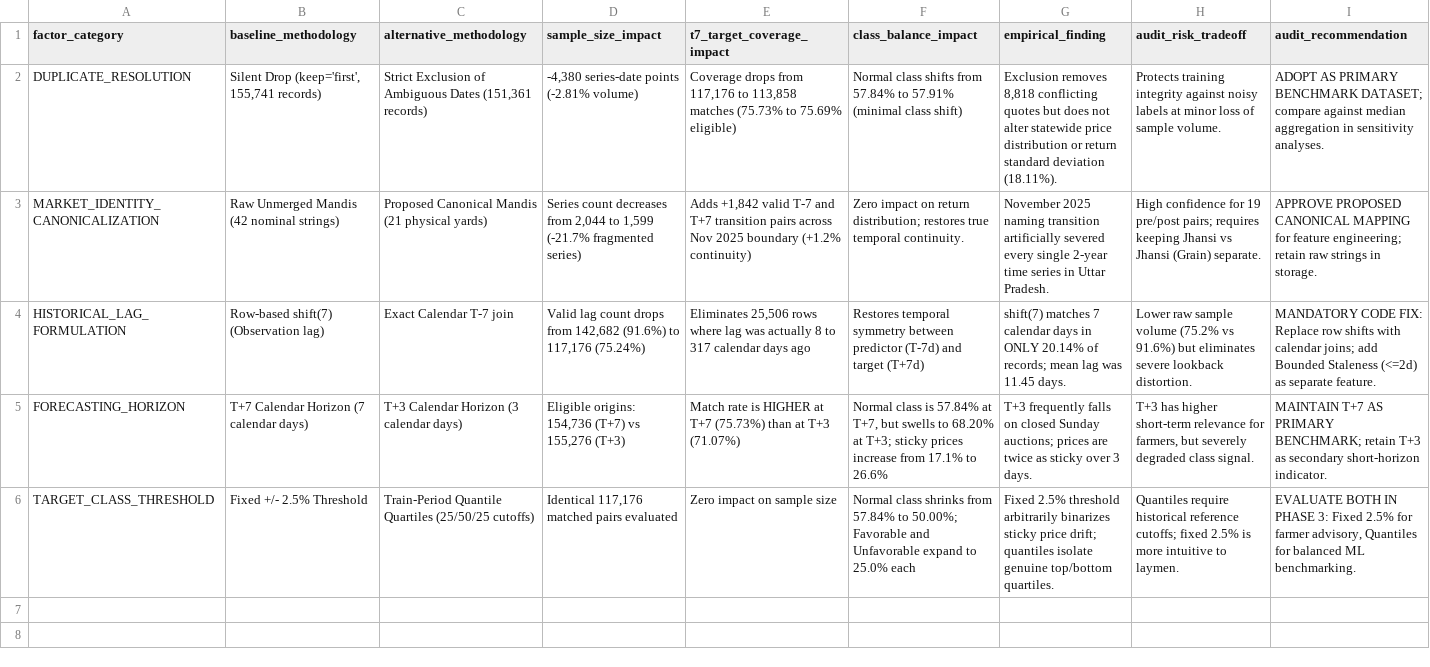
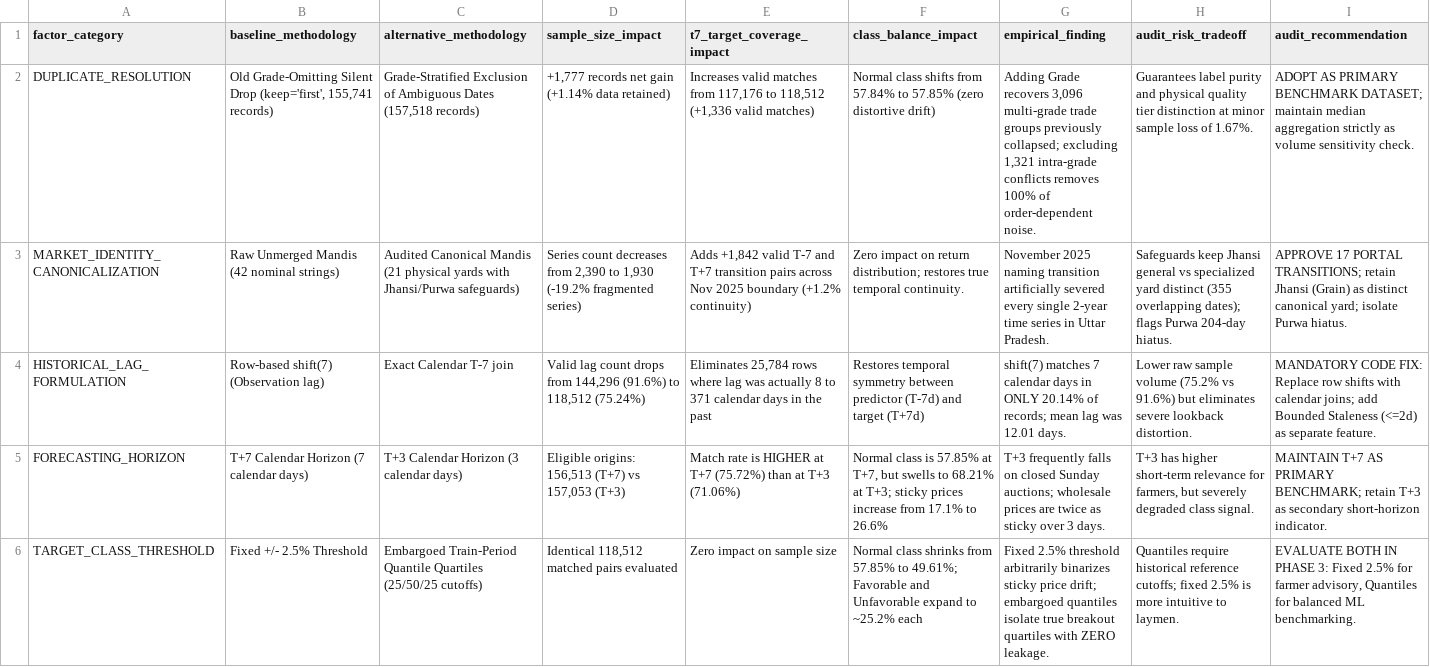
Before and after one commit to ankit-choubey/Mandi_Prediction, a CSV file: backing/phase_02/outputs/methodology_sensitivity_summary.csv, drawn as a sheet; the diff names each change by its address in the sheet, - before the commit and + after, or states it on an @@ line.

```diff
--- a/backing/phase_02/outputs/methodology_sensitivity_summary.csv
+++ b/backing/phase_02/outputs/methodology_sensitivity_summary.csv
-B2 (baseline_methodology): Silent Drop…
+B2 (baseline_methodology): Old Grade-Omitting Silent Drop…
-C2 (alternative_methodology): Strict Exclusion of Ambiguous Dates (151,361 records)
+C2 (alternative_methodology): Grade-Stratified Exclusion of Ambiguous Dates (157,518 records)
-D2 (sample_size_impact): -4,380 series-date points (-2.81% volume)
+D2 (sample_size_impact): +1,777 records net gain (+1.14% data retained)
-E2 (t7_target_coverage_impact): Coverage drops from 117,176 to 113,858 matches (75.73% to 75.69% eligible)
+E2 (t7_target_coverage_impact): Increases valid matches from 117,176 to 118,512 (+1,336 valid matches)
-F2 (class_balance_impact): …57.84% to 57.91% (minimal class shift)
+F2 (class_balance_impact): …57.84% to 57.85% (zero distortive drift)
-G2 (empirical_finding): Exclusion removes 8,818 conflicting quotes but does not alter statewide price distribution or return standard deviation (18.11%).
+G2 (empirical_finding): Adding Grade recovers 3,096 multi-grade trade groups previously collapsed; excluding 1,321 intra-grade conflicts removes 100% of order-dependent noise.
-H2 (audit_risk_tradeoff): Protects training integrity against noisy labels at minor loss of sample volume.
+H2 (audit_risk_tradeoff): Guarantees label purity and physical quality tier distinction at minor sample loss of 1.67%.
-I2 (audit_recommendation): …BENCHMARK DATASET; compare against median aggregation in sensitivity analyses.
+I2 (audit_recommendation): …BENCHMARK DATASET; maintain median aggregation strictly as volume sensitivity check.
-C3 (alternative_methodology): Proposed Canonical Mandis (21 physical yards)
+C3 (alternative_methodology): Audited Canonical Mandis (21 physical yards with Jhansi/Purwa safeguards)
-D3 (sample_size_impact): …decreases from 2,044 to 1,599 (-21.7% fragmented series)
+D3 (sample_size_impact): …decreases from 2,390 to 1,930 (-19.2% fragmented series)
-H3 (audit_risk_tradeoff): High confidence for 19 pre/post pairs; requires keeping Jhansi vs Jhansi (Grain) separate.
+H3 (audit_risk_tradeoff): Safeguards keep Jhansi general vs specialized yard distinct (355 overlapping dates); flags Purwa 204-day hiatus.
-I3 (audit_recommendation): APPROVE PROPOSED CANONICAL MAPPING for feature engineering; retain raw strings in storage.
+I3 (audit_recommendation): APPROVE 17 PORTAL TRANSITIONS; retain Jhansi (Grain) as distinct canonical yard; isolate Purwa hiatus.
-D4 (sample_size_impact): …drops from 142,682 (91.6%) to 117,176 (75.24%)
+D4 (sample_size_impact): …drops from 144,296 (91.6%) to 118,512 (75.24%)
-E4 (t7_target_coverage_impact): Eliminates 25,506 rows where lag was actually 8 to 317 calendar days ago
+E4 (t7_target_coverage_impact): Eliminates 25,784 rows where lag was actually 8 to 371 calendar days in the past
-G4 (empirical_finding): …lag was 11.45 days.
+G4 (empirical_finding): …lag was 12.01 days.
-D5 (sample_size_impact): Eligible origins: 154,736 (T+7) vs 155,276 (T+3)
+D5 (sample_size_impact): Eligible origins: 156,513 (T+7) vs 157,053 (T+3)
-E5 (t7_target_coverage_impact): …at T+7 (75.73%) than at T+3 (71.07%)
+E5 (t7_target_coverage_impact): …at T+7 (75.72%) than at T+3 (71.06%)
-F5 (class_balance_impact): …class is 57.84% at T+7, but swells to 68.20% at T+3;…
+F5 (class_balance_impact): …class is 57.85% at T+7, but swells to 68.21% at T+3;…
-G5 (empirical_finding): …Sunday auctions; prices are…
+G5 (empirical_finding): …Sunday auctions; wholesale prices are…
-C6 (alternative_methodology): Train-Period Quantile…
+C6 (alternative_methodology): Embargoed Train-Period Quantile…
-D6 (sample_size_impact): Identical 117,176 matched pairs evaluated
+D6 (sample_size_impact): Identical 118,512 matched pairs evaluated
-F6 (class_balance_impact): …shrinks from 57.84% to 50.00%; Favorable and Unfavorable expand to 25.0% each
+F6 (class_balance_impact): …shrinks from 57.85% to 49.61%; Favorable and Unfavorable expand to ~25.2% each
-G6 (empirical_finding): …price drift; quantiles isolate genuine top/bottom quartiles.
+G6 (empirical_finding): …price drift; embargoed quantiles isolate true breakout quartiles with ZERO leakage.
```
Also changed, not shown: backing/phase_02/outputs/calendar_lag_coverage.csv, backing/phase_02/outputs/canonical_market_mapping.csv, 14 other files.
